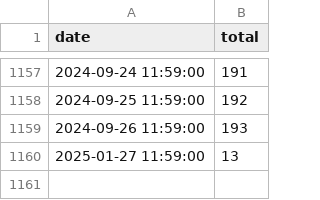
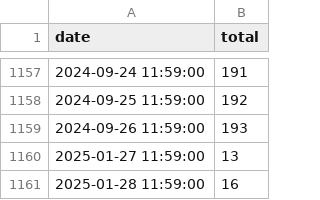
Before and after one commit to nickhand/gun-violence-dashboard-data, a CSV file: gun_violence_dashboard_data/data/raw/homicide_totals_daily.csv, drawn as a sheet; only a part is shown, gaps mark what is left out; the diff names each change by its address in the sheet, - before the commit and + after, or states it on an @@ line.

Commit message:
daily update

```diff
--- a/gun_violence_dashboard_data/data/raw/homicide_totals_daily.csv
+++ b/gun_violence_dashboard_data/data/raw/homicide_totals_daily.csv
+row 1161: 2025-01-28 11:59:00 | 16
```
Also changed, not shown: 13 other files.
